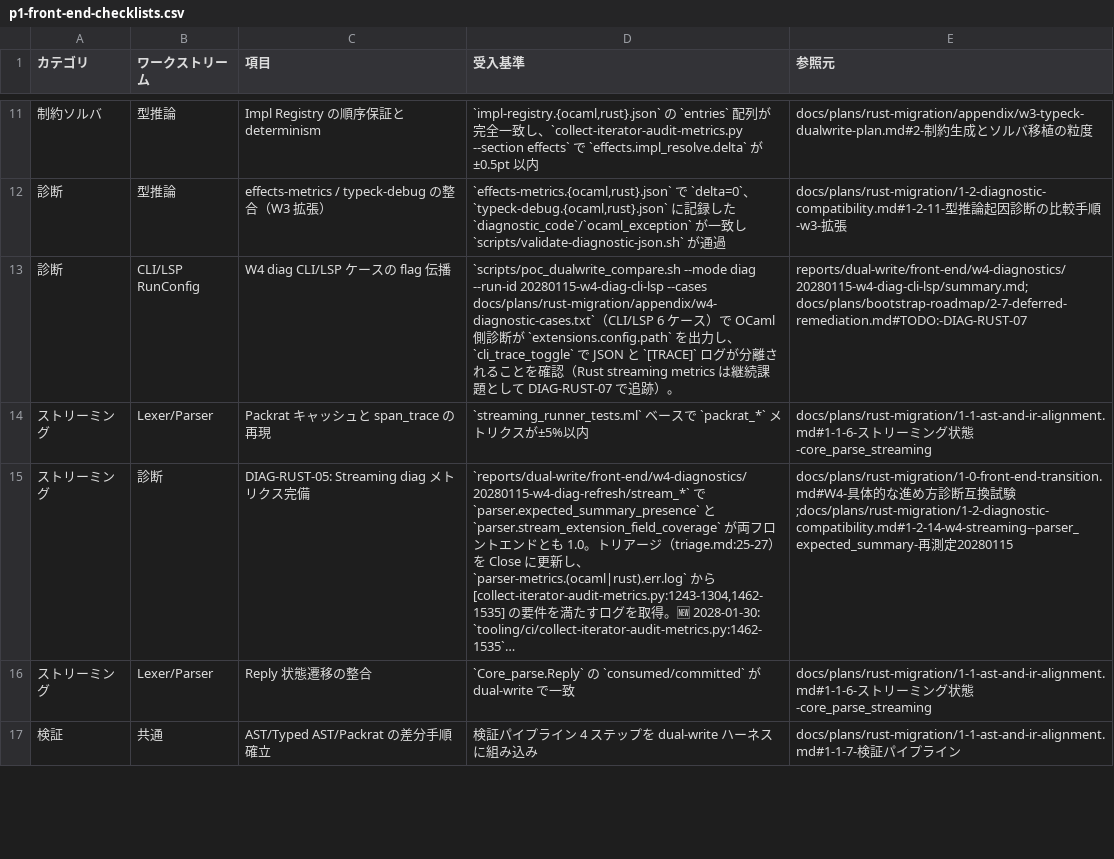
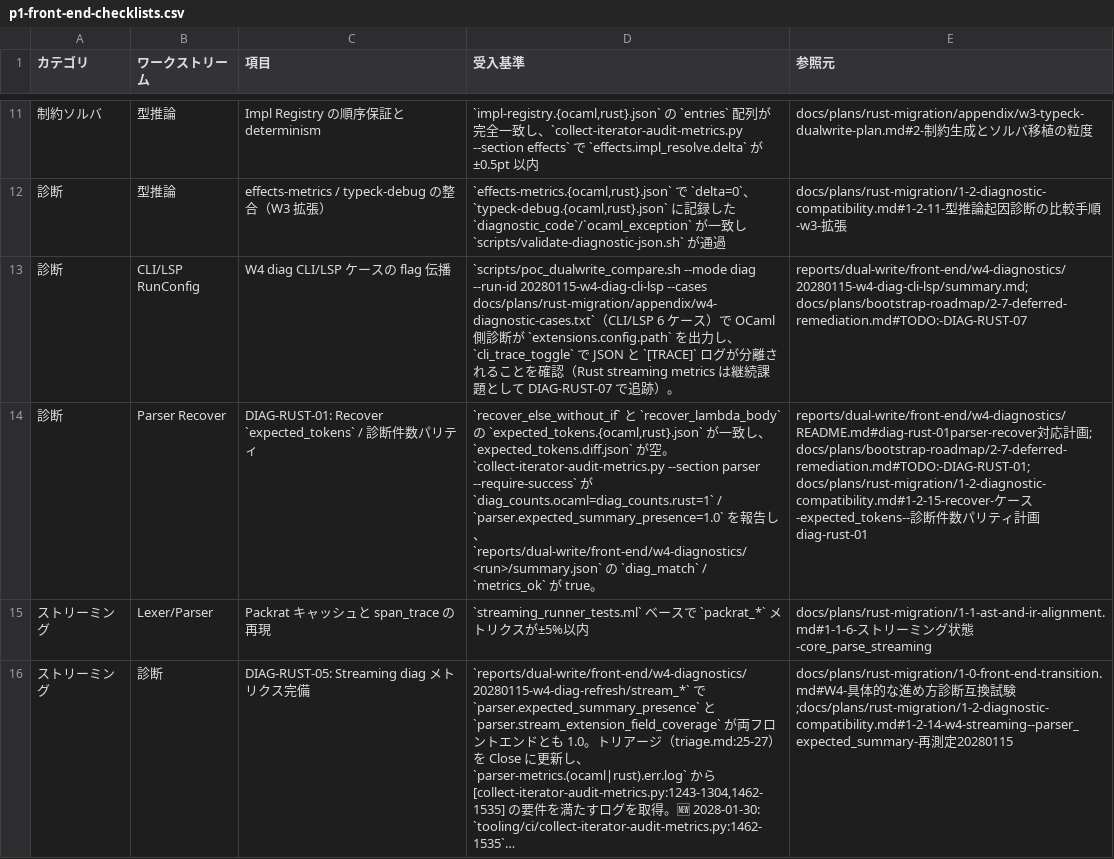
Before and after one commit to dolphilia/reml, a CSV file: docs/plans/rust-migration/p1-front-end-checklists.csv, drawn as a sheet; only a part is shown, gaps mark what is left out; the shorter side is filled out with more unchanged rows; long unchanged cells end in …; the diff names each change by its address in the sheet, - before the commit and + after, or states it on an @@ line.

```diff
--- a/docs/plans/rust-migration/p1-front-end-checklists.csv
+++ b/docs/plans/rust-migration/p1-front-end-checklists.csv
+row 14: 診断 | Parser Recover | DIAG-RUST-01: Recover `expected_tokens` / 診断件数パリティ | `recover_else_without_if` と `recover_lambda_body` の `expected_tokens.{ocaml,rust}.json` が一致し、`expected_tokens.diff.json` が空。`collect-iterator-audit-metrics.py --section parser --require-success` が `diag_counts.ocaml=diag_counts.rust=1` / `parser.expected_summary_presence=1.0` を報告し、`reports/dual-write/front-end/w4-diagnostics/<run>/summary.json` の `diag_match` / `metrics_ok` が true。 | reports/dual-write/front-end/w4-diagnostics/README.md#diag-rust-01parser-recover対応計画; docs/plans/bootstrap-roadmap/2-7-deferred-remediation.md#TODO:-DIAG-RUST-01; docs/plans/rust-migration/1-2-diagnostic-compatibility.md#1-2-15-recover-ケース-expected_tokens--診断件数パリティ計画diag-rust-01
```
Also changed, not shown: 5 other files.
